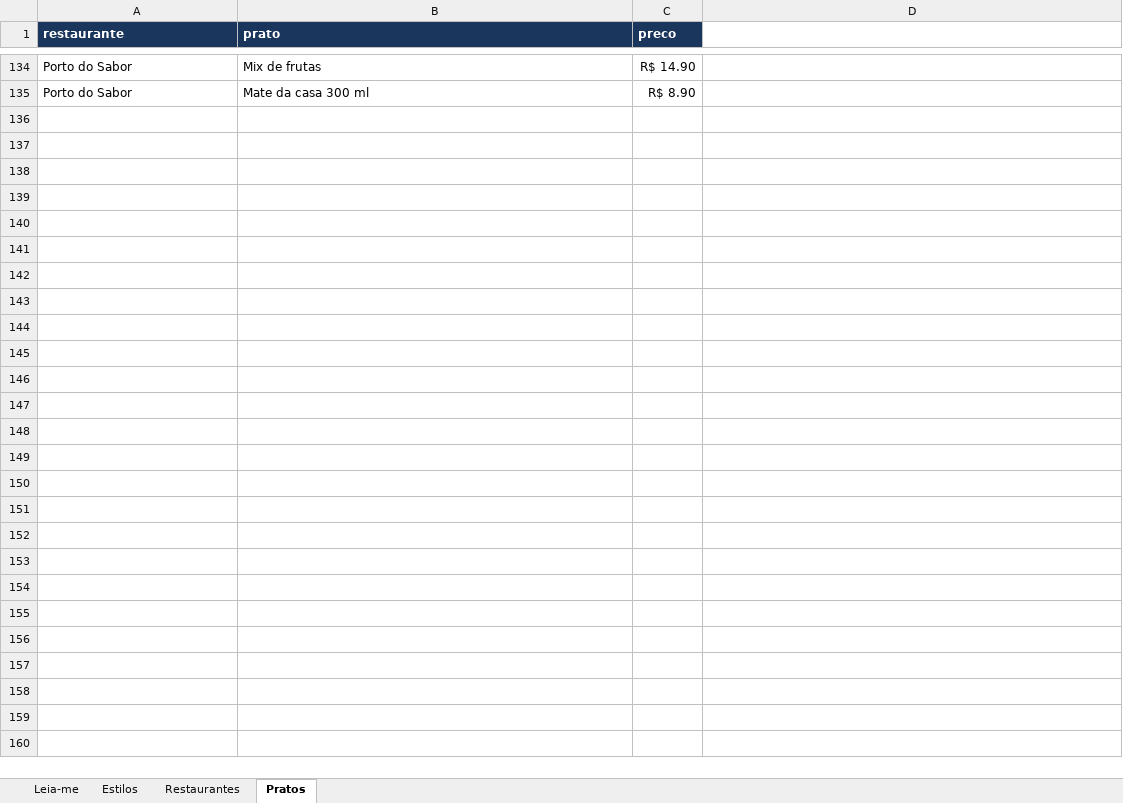
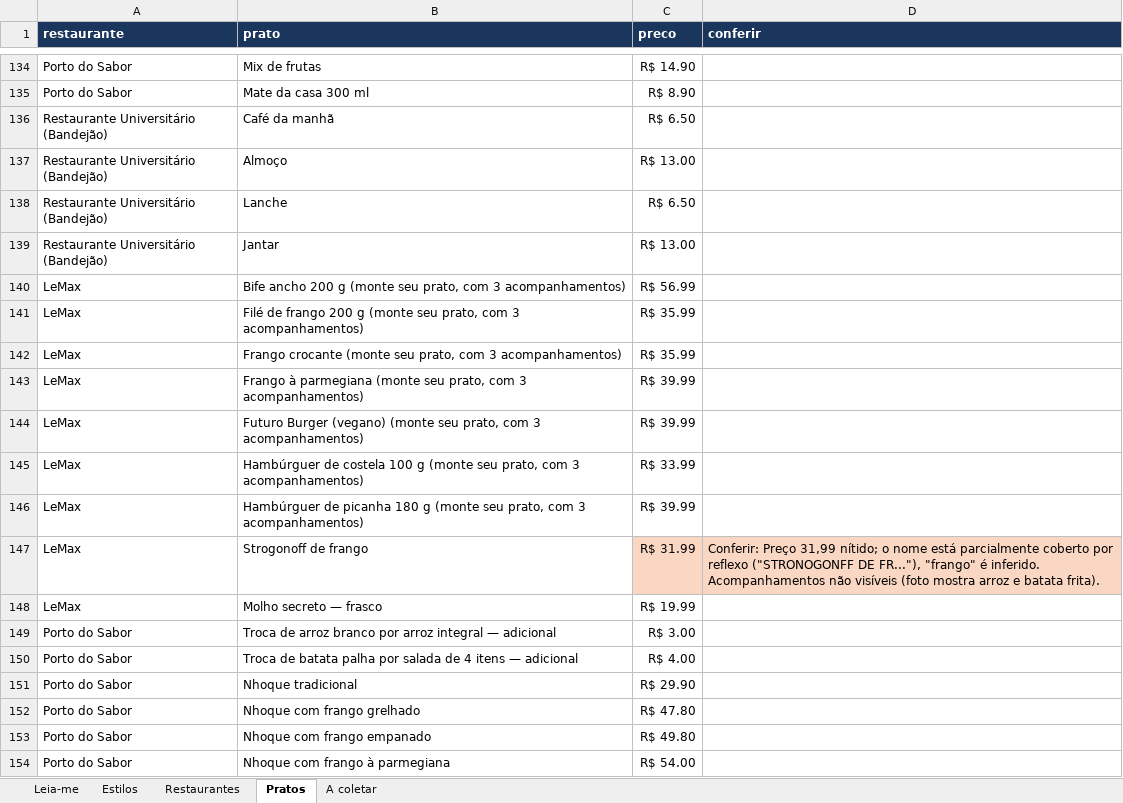
Before and after one commit to BernardoLazarini/Projeto-de-Software, an Excel workbook: site/noponto_dados.xlsx, sheet Pratos, drawn as a sheet; only a part is shown, gaps mark what is left out; values as stored, in another font and other column widths than the file's, no borders; the diff covers the shown part only; the diff names each change by its address in the sheet, - before the commit and + after, or states it on an @@ line.

Commit message:
banco de dados com alguns caradapios

```diff
--- a/site/noponto_dados.xlsx (sheet Pratos)
+++ b/site/noponto_dados.xlsx (sheet Pratos)
+sheet tab: A coletar
-D1: (empty)
+D1: conferir
-D1 fill: none
+D1 fill: #1B365D
+row 136: Restaurante Universitário (Bandejão) | Café da manhã | R$ 6.50
+row 137: Restaurante Universitário (Bandejão) | Almoço | R$ 13.00
+row 138: Restaurante Universitário (Bandejão) | Lanche | R$ 6.50
+row 139: Restaurante Universitário (Bandejão) | Jantar | R$ 13.00
+row 140: LeMax | Bife ancho 200 g (monte seu prato, com 3 acompanhamentos) | R$ 56.99
+row 141: LeMax | Filé de frango 200 g (monte seu prato, com 3 acompanhamentos) | R$ 35.99
+row 142: LeMax | Frango crocante (monte seu prato, com 3 acompanhamentos) | R$ 35.99
+row 143: LeMax | Frango à parmegiana (monte seu prato, com 3 acompanhamentos) | R$ 39.99
+row 144: LeMax | Futuro Burger (vegano) (monte seu prato, com 3 acompanhamentos) | R$ 39.99
+row 145: LeMax | Hambúrguer de costela 100 g (monte seu prato, com 3 acompanhamentos) | R$ 33.99
+row 146: LeMax | Hambúrguer de picanha 180 g (monte seu prato, com 3 acompanhamentos) | R$ 39.99
+row 147: LeMax | Strogonoff de frango | R$ 31.99 | Conferir: Preço 31,99 nítido; o nome está parcialmente coberto por reflexo ("STRONOGONFF DE FR..."), "frango" é inferido. Acompanhamentos não visíveis (foto mostra arroz e batata frita).
+row 148: LeMax | Molho secreto — frasco | R$ 19.99
+row 149: Porto do Sabor | Troca de arroz branco por arroz integral — adicional | R$ 3.00
+row 150: Porto do Sabor | Troca de batata palha por salada de 4 itens — adicional | R$ 4.00
+row 151: Porto do Sabor | Nhoque tradicional | R$ 29.90
+row 152: Porto do Sabor | Nhoque com frango grelhado | R$ 47.80
+row 153: Porto do Sabor | Nhoque com frango empanado | R$ 49.80
+row 154: Porto do Sabor | Nhoque com frango à parmegiana | R$ 54.00
```
Also changed, not shown: 323 added rows, 4 edited cells and cell formats elsewhere in this sheet, sheet Restaurantes, sheet Leia-me, 1 other file.
